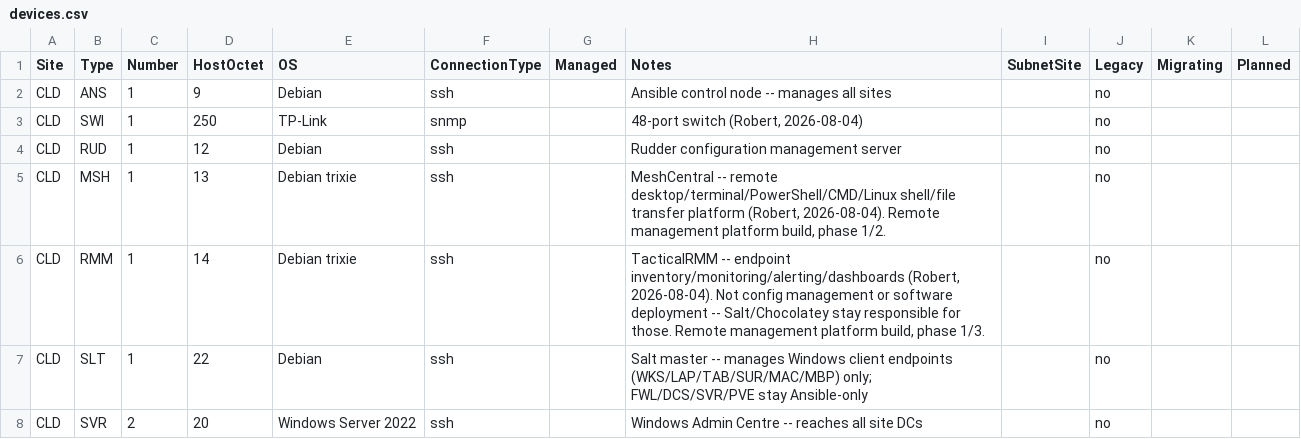
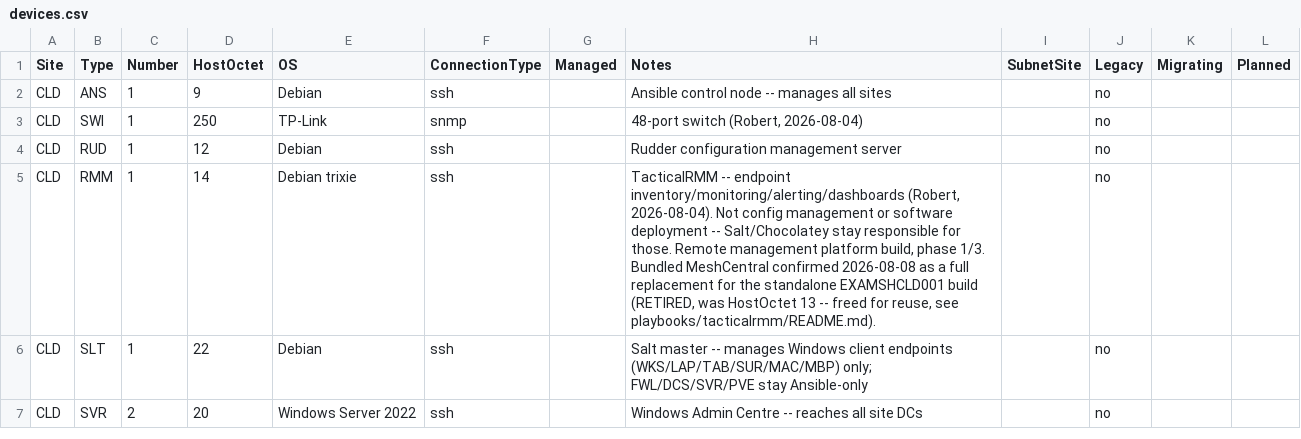
Before and after one commit to knightmare2600/example_music_infra, a CSV file: benarbejde/devices.csv, drawn as a sheet; only a part is shown.

Commit message:
Retire EXAMSHCLD001 -- superseded by TacticalRMM's bundled MeshCentral
Robert, live: used TacticalRMM's own bundled MeshCentral for real remote-
access work 2026-08-07/08 and confirmed it's a full replacement ("i'm rather
impressed, it's like ninjaOne without the jaw clenching license fees").
Standalone EXAMSHCLD001 no longer needed -- its 192.168.69.13 address (was
devices.csv's CLD,MSH,1 row) is freed for reuse.

Removed the CLD,MSH,1 devices.csv row and regenerated cld.ini + the CLD
topology diagram block from it (both generator-owned, confirmed via
check_generated_freshness.py / check_topology_diagram_freshness.py --
initially hand-edited cld.ini directly by mistake, caught by its own "DO NOT
EDIT" header and reverted before committing).

meshcentral.ini and host_vars/EXAMSHCLD001/ are hand-maintained (not
generator-owned, confirmed via check_generated_freshness.py's own
NOT_GENERATOR_OWNED set) -- host line commented out with a retirement note
rather than deleted, keeping the historical hostname/IP discoverable.

playbooks/meshcentral/ itself and its README are kept as historical/
reference material, not deleted -- same treatment already given other
retired-but-real infrastructure (FAL/ODE/BRK WireGuard hubs). role_codes.csv's
MSH code stays defined (no live device uses it, kept in case a standalone
instance is ever needed again) -- only its Notes updated to reflect the
retirement decision.

docs/network-inventory.md, docs/site-inventory.md, docs/emojis/README.md,
ansible/README.md, playbooks/tacticalrmm/README.md all updated to reflect
the decision -- tacticalrmm/README.md's own "Not yet built" section
previously framed this as "revisit later, not decided yet"; now decided.

```diff
--- a/benarbejde/devices.csv
+++ b/benarbejde/devices.csv
@@ -4,4 +4,3 @@ CLD,SWI,1,250,TP-Link,snmp,,"48-port switch (Robert, 2026-08-04)",,no,,
 CLD,RUD,1,12,Debian,ssh,,Rudder configuration management server,,no,,
-CLD,MSH,1,13,Debian trixie,ssh,,"MeshCentral -- remote desktop/terminal/PowerShell/CMD/Linux shell/file transfer platform (Robert, 2026-08-04). Remote management platform build, phase 1/2.",,no,,
-CLD,RMM,1,14,Debian trixie,ssh,,"TacticalRMM -- endpoint inventory/monitoring/alerting/dashboards (Robert, 2026-08-04). Not config management or software deployment -- Salt/Chocolatey stay responsible for those. Remote management platform build, phase 1/3.",,no,,
+CLD,RMM,1,14,Debian trixie,ssh,,"TacticalRMM -- endpoint inventory/monitoring/alerting/dashboards (Robert, 2026-08-04). Not config management or software deployment -- Salt/Chocolatey stay responsible for those. Remote management platform build, phase 1/3. Bundled MeshCentral confirmed 2026-08-08 as a full replacement for the standalone EXAMSHCLD001 build (RETIRED, was HostOctet 13 -- freed for reuse, see playbooks/tacticalrmm/README.md).",,no,,
 CLD,SLT,1,22,Debian,ssh,,Salt master -- manages Windows client endpoints (WKS/LAP/TAB/SUR/MAC/MBP) only; FWL/DCS/SVR/PVE stay Ansible-only,,no,,
```
Also changed, not shown: bootstrap/web/proxmox/devices.csv, 11 other files.
